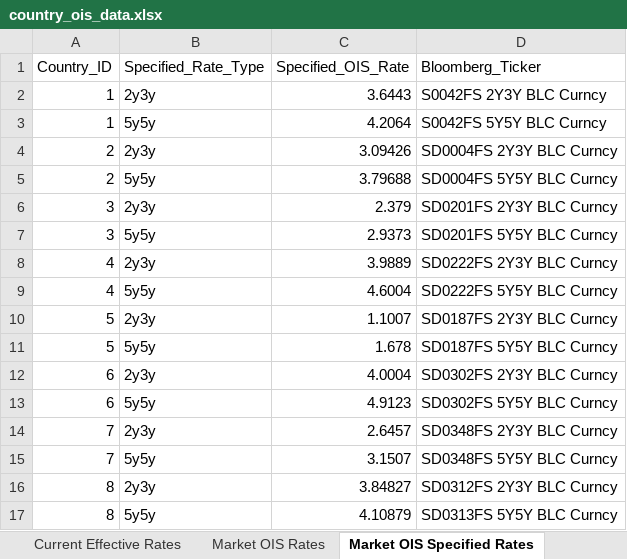
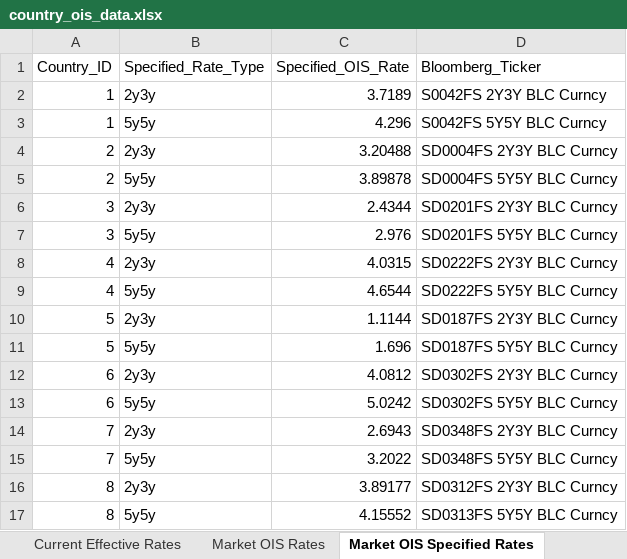
Before and after one commit to MTFEGAN/oisapp, an Excel workbook: country_ois_data.xlsx, sheet Market OIS Specified Rates, drawn as a sheet; values as stored, in another font and other column widths than the file's, no borders; the diff names each change by its address in the sheet, - before the commit and + after, or states it on an @@ line.

```diff
--- a/country_ois_data.xlsx (sheet Market OIS Specified Rates)
+++ b/country_ois_data.xlsx (sheet Market OIS Specified Rates)
-C2 (Specified_OIS_Rate): 3.6443
+C2 (Specified_OIS_Rate): 3.7189
-C3 (Specified_OIS_Rate): 4.2064
+C3 (Specified_OIS_Rate): 4.296
-C4 (Specified_OIS_Rate): 3.09426
+C4 (Specified_OIS_Rate): 3.20488
-C5 (Specified_OIS_Rate): 3.79688
+C5 (Specified_OIS_Rate): 3.89878
-C6 (Specified_OIS_Rate): 2.379
+C6 (Specified_OIS_Rate): 2.4344
-C7 (Specified_OIS_Rate): 2.9373
+C7 (Specified_OIS_Rate): 2.976
-C8 (Specified_OIS_Rate): 3.9889
+C8 (Specified_OIS_Rate): 4.0315
-C9 (Specified_OIS_Rate): 4.6004
+C9 (Specified_OIS_Rate): 4.6544
-C10 (Specified_OIS_Rate): 1.1007
+C10 (Specified_OIS_Rate): 1.1144
-C11 (Specified_OIS_Rate): 1.678
+C11 (Specified_OIS_Rate): 1.696
-C12 (Specified_OIS_Rate): 4.0004
+C12 (Specified_OIS_Rate): 4.0812
-C13 (Specified_OIS_Rate): 4.9123
+C13 (Specified_OIS_Rate): 5.0242
-C14 (Specified_OIS_Rate): 2.6457
+C14 (Specified_OIS_Rate): 2.6943
-C15 (Specified_OIS_Rate): 3.1507
+C15 (Specified_OIS_Rate): 3.2022
-C16 (Specified_OIS_Rate): 3.84827
+C16 (Specified_OIS_Rate): 3.89177
-C17 (Specified_OIS_Rate): 4.10879
+C17 (Specified_OIS_Rate): 4.15552
```
Also changed, not shown: sheet Market OIS Rates, sheet Policy Meetings, sheet Market Hold Rates, sheet Current Effective Rates.
